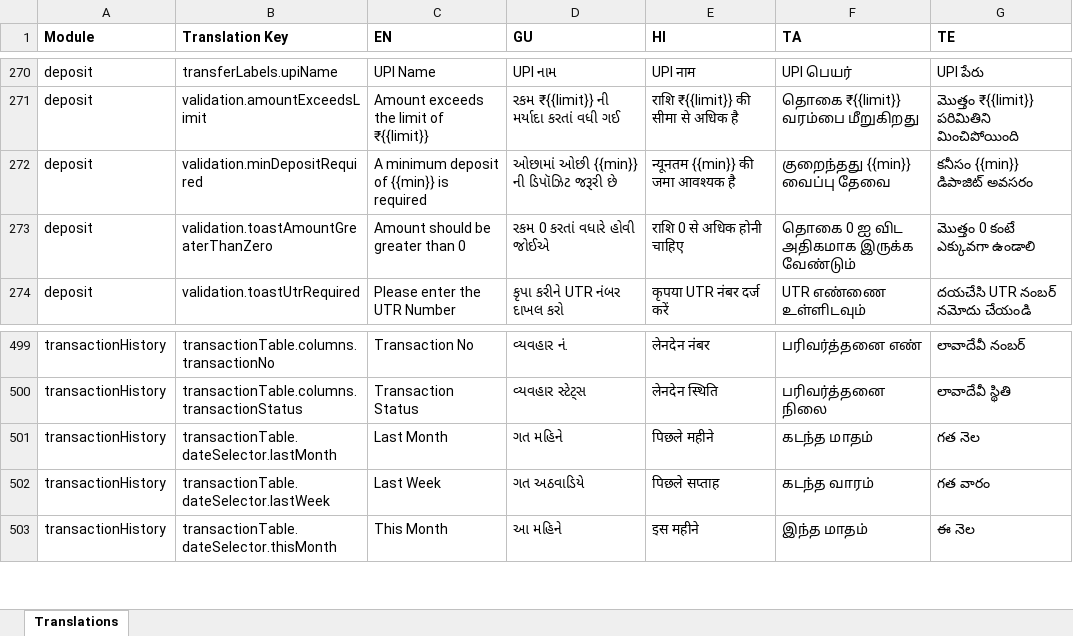
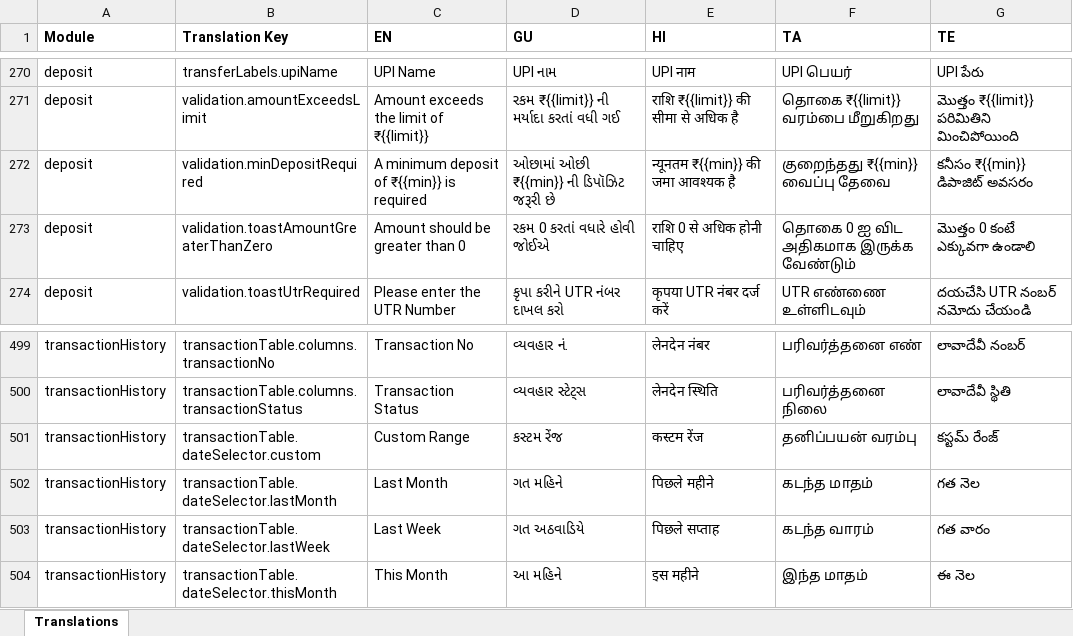
Before and after one commit to prakash-oxfyn/multilingual, an Excel workbook: playwin/locales-excel/playwin_translations.xlsx, sheet Translations, drawn as a sheet; only a part is shown, gaps mark what is left out; values as stored, in another font and other column widths than the file's, no borders; the diff names each change by its address in the sheet, - before the commit and + after, or states it on an @@ line.

Commit message:
Update playwin translations Excel file

```diff
--- a/playwin/locales-excel/playwin_translations.xlsx (sheet Translations)
+++ b/playwin/locales-excel/playwin_translations.xlsx (sheet Translations)
-C272 (EN): A minimum deposit of {{min}} is required
+C272 (EN): A minimum deposit of ₹{{min}} is required
-D272 (GU): ઓછામાં ઓછી {{min}} ની ડિપૉઝિટ જરૂરી છે
+D272 (GU): ઓછામાં ઓછી ₹{{min}} ની ડિપૉઝિટ જરૂરી છે
-E272 (HI): न्यूनतम {{min}} की जमा आवश्यक है
+E272 (HI): न्यूनतम ₹{{min}} की जमा आवश्यक है
-F272 (TA): குறைந்தது {{min}} வைப்பு தேவை
+F272 (TA): குறைந்தது ₹{{min}} வைப்பு தேவை
-G272 (TE): కనీసం {{min}} డిపాజిట్ అవసరం
+G272 (TE): కనీసం ₹{{min}} డిపాజిట్ అవసరం
+row 501: transactionHistory | transactionTable.dateSelector.custom | Custom Range | કસ્ટમ રેંજ | कस्टम रेंज | தனிப்பயன் வரம்பு | కస్టమ్ రేంజ్
```
